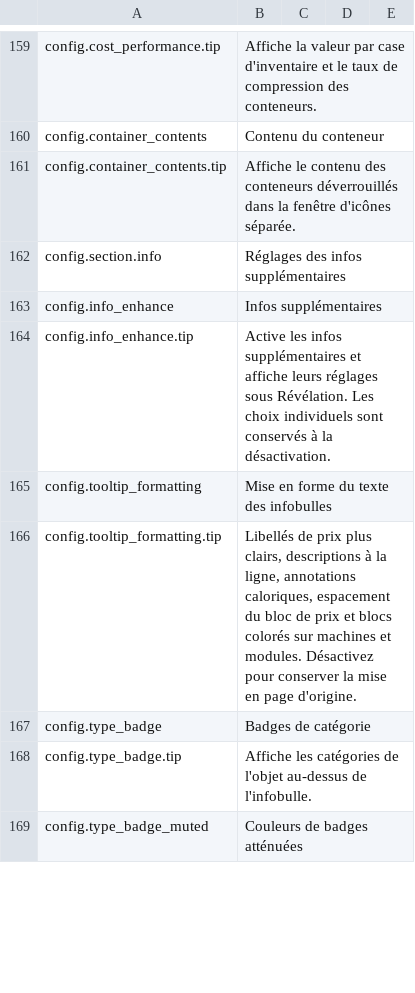
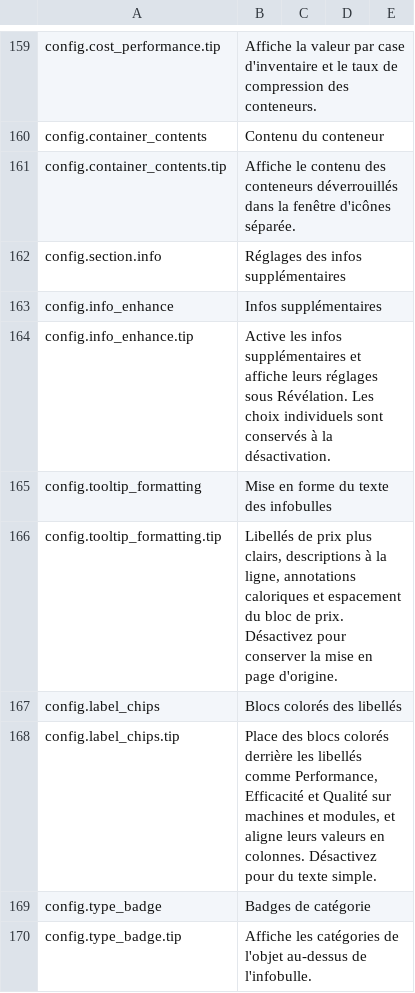
Before and after one commit to Nwflower/item-details, a CSV file: Localization/fr.csv, drawn as a sheet; only a part is shown, gaps mark what is left out; the shorter side is filled out with more unchanged rows.

```diff
--- a/Localization/fr.csv
+++ b/Localization/fr.csv
@@ -165,3 +165,5 @@ config.info_enhance.tip,Active les infos supplémentaires et affiche leurs régl
 config.tooltip_formatting,Mise en forme du texte des infobulles
-config.tooltip_formatting.tip,"Libellés de prix plus clairs, descriptions à la ligne, annotations caloriques, espacement du bloc de prix et blocs colorés sur machines et modules. Désactivez pour conserver la mise en page d'origine."
+config.tooltip_formatting.tip,"Libellés de prix plus clairs, descriptions à la ligne, annotations caloriques et espacement du bloc de prix. Désactivez pour conserver la mise en page d'origine."
+config.label_chips,Blocs colorés des libellés
+config.label_chips.tip,"Place des blocs colorés derrière les libellés comme Performance, Efficacité et Qualité sur machines et modules, et aligne leurs valeurs en colonnes. Désactivez pour du texte simple."
 config.type_badge,Badges de catégorie
```
Also changed, not shown: Localization/it.csv, Localization/ja.csv, 12 other files.
